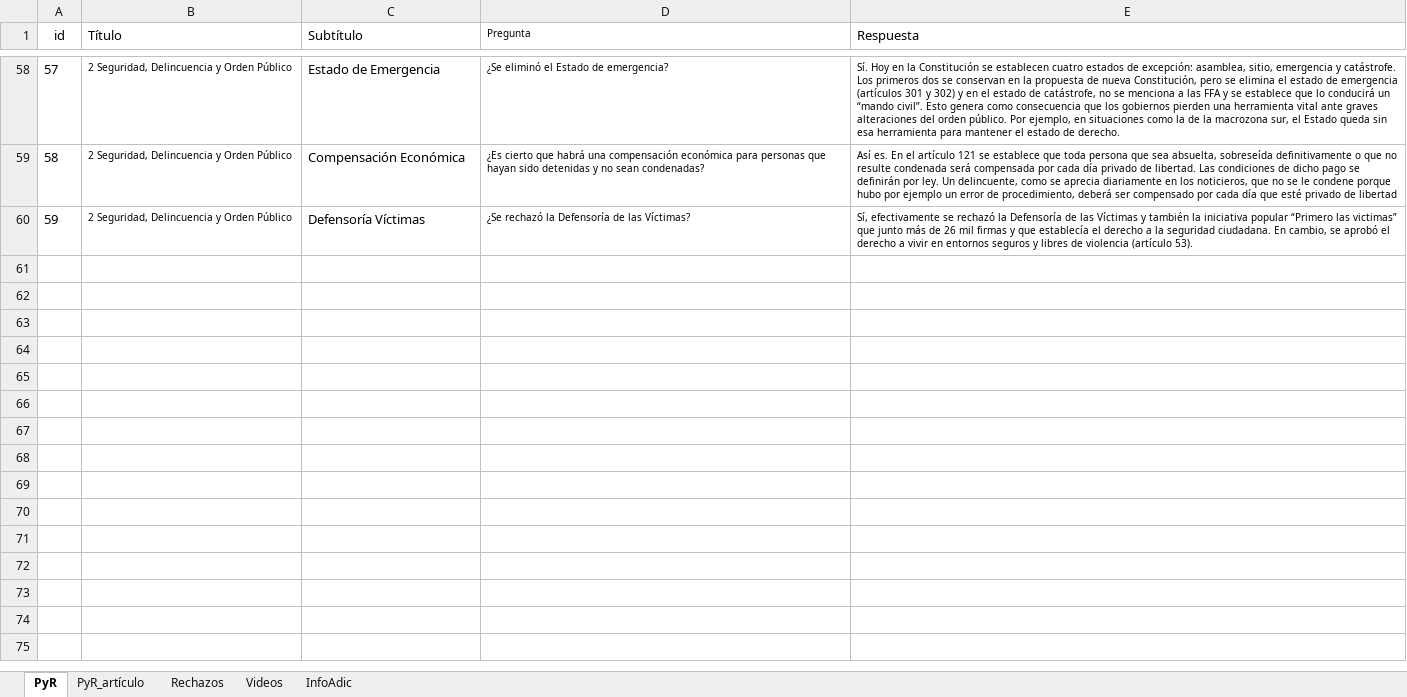
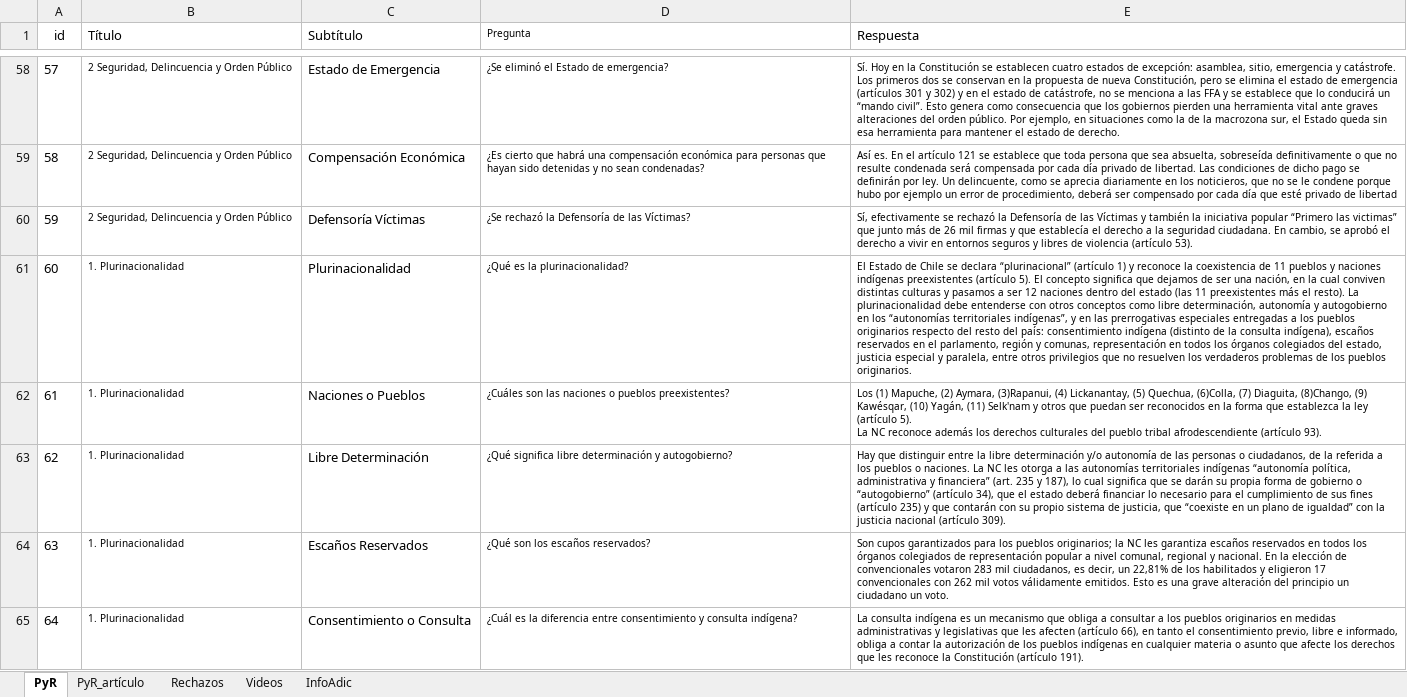
Before and after one commit to Sud-Austral/MONITOREO-DI, an Excel workbook: Constitución/Tabla Recursos IL.xlsx, sheet PyR, drawn as a sheet; only a part is shown, gaps mark what is left out; values as stored, in another font and other column widths than the file's, no borders; table styles not drawn; ↵ is a line break in a cell; the diff covers the shown part only; the diff names each change by its address in the sheet, - before the commit and + after, or states it on an @@ line.

```diff
--- a/Constitución/Tabla Recursos IL.xlsx (sheet PyR)
+++ b/Constitución/Tabla Recursos IL.xlsx (sheet PyR)
+row 61: 60 | 1. Plurinacionalidad | Plurinacionalidad | ¿Qué es la plurinacionalidad? | El Estado de Chile se declara “plurinacional” (artículo 1) y reconoce la coexistencia de 11 pueblos y naciones indígenas preexistentes (artículo 5). El concepto significa que dejamos de ser una nación, en la cual conviven distintas culturas y pasamos a ser 12 naciones dentro del estado (las 11 preexistentes más el resto). La plurinacionalidad debe entenderse con otros conceptos como libre determinación, autonomía y autogobierno en los “autonomías territoriales indígenas”, y en las prerrogativas especiales entregadas a los pueblos originarios respecto del resto del país: consentimiento indígena (distinto de la consulta indígena), escaños reservados en el parlamento, región y comunas, representación en todos los órganos colegiados del estado, justicia especial y paralela, entre otros privilegios que no resuelven los verdaderos problemas de los pueblos originarios.
+row 62: 61 | 1. Plurinacionalidad | Naciones o Pueblos | ¿Cuáles son las naciones o pueblos preexistentes? | Los (1) Mapuche, (2) Aymara, (3)Rapanui, (4) Lickanantay, (5) Quechua, (6)Colla, (7) Diaguita, (8)Chango, (9) Kawésqar, (10) Yagán, (11) Selk'nam y otros que puedan ser reconocidos en la forma que establezca la ley (artículo 5). ↵ La NC reconoce además los derechos culturales del pueblo tribal afrodescendiente (artículo 93).
+row 63: 62 | 1. Plurinacionalidad | Libre Determinación | ¿Qué significa libre determinación y autogobierno? | Hay que distinguir entre la libre determinación y/o autonomía de las personas o ciudadanos, de la referida a los pueblos o naciones. La NC les otorga a las autonomías territoriales indígenas “autonomía política, administrativa y financiera” (art. 235 y 187), lo cual significa que se darán su propia forma de gobierno o “autogobierno” (artículo 34), que el estado deberá financiar lo necesario para el cumplimiento de sus fines (artículo 235) y que contarán con su propio sistema de justicia, que “coexiste en un plano de igualdad” con la justicia nacional (artículo 309).
+row 64: 63 | 1. Plurinacionalidad | Escaños Reservados | ¿Qué son los escaños reservados? | Son cupos garantizados para los pueblos originarios; la NC les garantiza escaños reservados en todos los órganos colegiados de representación popular a nivel comunal, regional y nacional. En la elección de convencionales votaron 283 mil ciudadanos, es decir, un 22,81% de los habilitados y eligieron 17 convencionales con 262 mil votos válidamente emitidos. Esto es una grave alteración del principio un ciudadano un voto.
+row 65: 64 | 1. Plurinacionalidad | Consentimiento o Consulta | ¿Cuál es la diferencia entre consentimiento y consulta indígena? | La consulta indígena es un mecanismo que obliga a consultar a los pueblos originarios en medidas administrativas y legislativas que les afecten (artículo 66), en tanto el consentimiento previo, libre e informado, obliga a contar la autorización de los pueblos indígenas en cualquier materia o asunto que afecte los derechos que les reconoce la Constitución (artículo 191).
```
Also changed, not shown: 4 added rows elsewhere in this sheet, sheet PyR_artículo.
